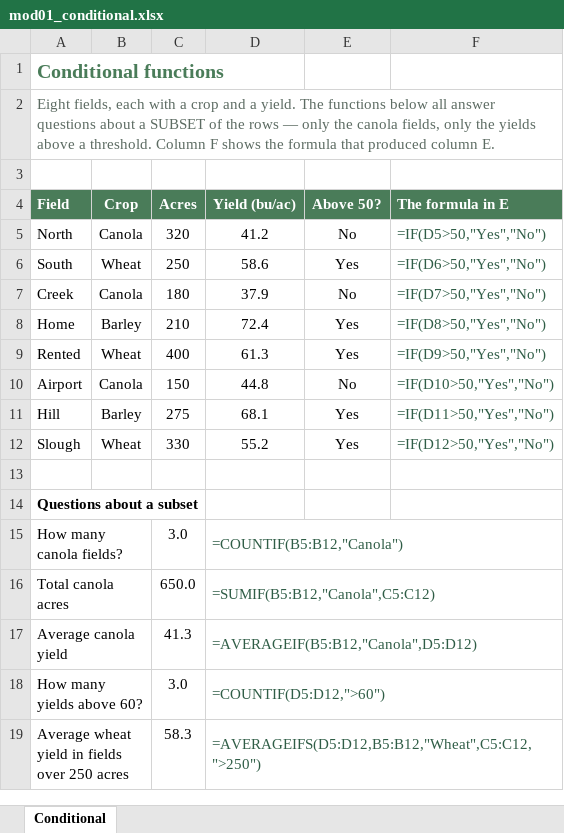
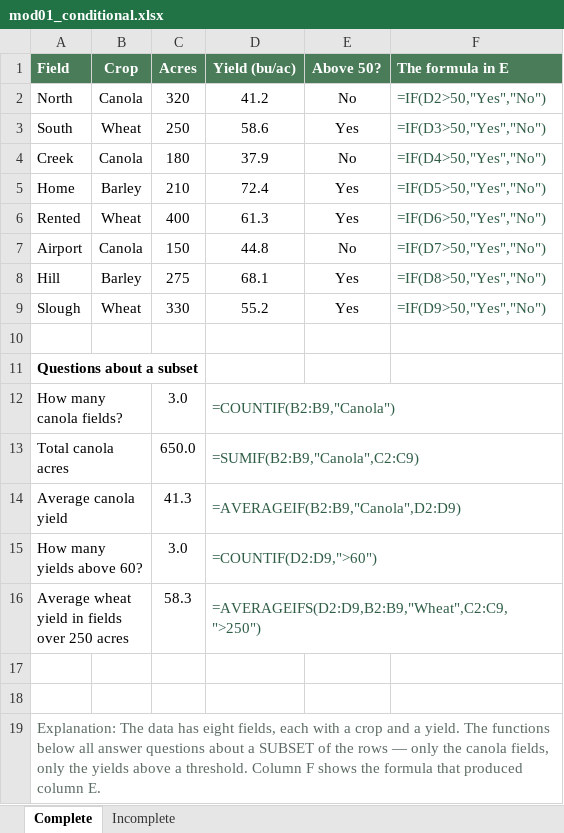
Before and after one commit to peterJslade/arec261-textbook, an Excel workbook: textbook_examples/mod01_conditional.xlsx, sheet Complete, drawn as a sheet; values as stored, in another font and other column widths than the file's, no borders; removed rows and columns are numbered as before the commit, all else as after; the diff names each change by its address in the sheet, - before the commit and + after, or states it on an @@ line.

```diff
--- a/textbook_examples/mod01_conditional.xlsx (sheet Complete)
+++ b/textbook_examples/mod01_conditional.xlsx (sheet Complete)
-sheet tab: Conditional
+sheet tab: Complete
+sheet tab: Incomplete
-row 1: Conditional functions
-row 2: Eight fields, each with a crop and a yield. The functions below all answer questions about a SUBSET of the rows — only the canola fields, only the yields above a threshold. Column F shows the formula that produced column E.
-row 3: (empty)
-F2 (The formula in E): =IF(D5>50,"Yes","No")
+F2 (The formula in E): =IF(D2>50,"Yes","No")
-F3 (The formula in E): =IF(D6>50,"Yes","No")
+F3 (The formula in E): =IF(D3>50,"Yes","No")
-F4 (The formula in E): =IF(D7>50,"Yes","No")
+F4 (The formula in E): =IF(D4>50,"Yes","No")
-F5 (The formula in E): =IF(D8>50,"Yes","No")
+F5 (The formula in E): =IF(D5>50,"Yes","No")
-F6 (The formula in E): =IF(D9>50,"Yes","No")
+F6 (The formula in E): =IF(D6>50,"Yes","No")
-F7 (The formula in E): =IF(D10>50,"Yes","No")
+F7 (The formula in E): =IF(D7>50,"Yes","No")
-F8 (The formula in E): =IF(D11>50,"Yes","No")
+F8 (The formula in E): =IF(D8>50,"Yes","No")
-F9 (The formula in E): =IF(D12>50,"Yes","No")
+F9 (The formula in E): =IF(D9>50,"Yes","No")
-D12 (Yield (bu/ac)): =COUNTIF(B5:B12,"Canola")
+D12 (Yield (bu/ac)): =COUNTIF(B2:B9,"Canola")
-D13 (Yield (bu/ac)): =SUMIF(B5:B12,"Canola",C5:C12)
+D13 (Yield (bu/ac)): =SUMIF(B2:B9,"Canola",C2:C9)
-D14 (Yield (bu/ac)): =AVERAGEIF(B5:B12,"Canola",D5:D12)
+D14 (Yield (bu/ac)): =AVERAGEIF(B2:B9,"Canola",D2:D9)
-D15 (Yield (bu/ac)): =COUNTIF(D5:D12,">60")
+D15 (Yield (bu/ac)): =COUNTIF(D2:D9,">60")
-D16 (Yield (bu/ac)): =AVERAGEIFS(D5:D12,B5:B12,"Wheat",C5:C12,">250")
+D16 (Yield (bu/ac)): =AVERAGEIFS(D2:D9,B2:B9,"Wheat",C2:C9,">250")
+row 17: (empty)
+row 18: (empty)
+row 19: Explanation: The data has eight fields, each with a crop and a yield. The functions below all answer questions about a SUBSET of the rows — only the canola fields, only the yields above a threshold. Column F shows the formula that produced column E.
```
Also changed, not shown: formulas that keep their value, textbook_examples/mod01_cell_formatting.xlsx, textbook_examples/mod01_lookup.xlsx, 7 other files.
